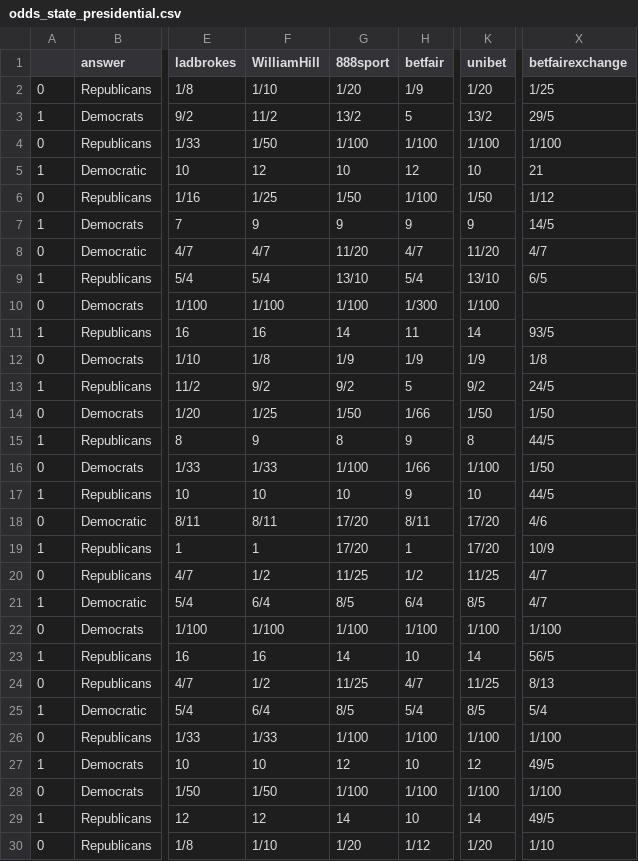
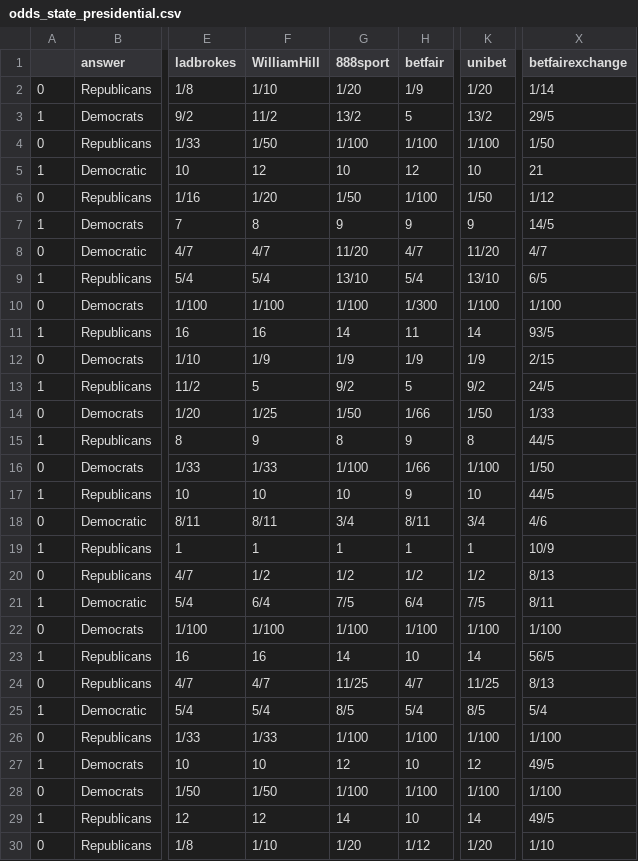
Before and after one commit to mickbransfield/predictit_538_odds, a CSV file: odds_state_presidential.csv, drawn as a sheet; only a part is shown, gaps mark what is left out; the diff covers the shown part only; the diff names each change by its address in the sheet, - before the commit and + after, or states it on an @@ line.

```diff
--- a/odds_state_presidential.csv
+++ b/odds_state_presidential.csv
-X2 (betfairexchange): 1/25
+X2 (betfairexchange): 1/14
-X4 (betfairexchange): 1/100
+X4 (betfairexchange): 1/50
-F6 (WilliamHill): 1/25
+F6 (WilliamHill): 1/20
-F7 (WilliamHill): 9
+F7 (WilliamHill): 8
-X10 (betfairexchange): (empty)
+X10 (betfairexchange): 1/100
-F12 (WilliamHill): 1/8
+F12 (WilliamHill): 1/9
-X12 (betfairexchange): 1/8
+X12 (betfairexchange): 2/15
-F13 (WilliamHill): 9/2
+F13 (WilliamHill): 5
-X14 (betfairexchange): 1/50
+X14 (betfairexchange): 1/33
-G18 (888sport): 17/20
+G18 (888sport): 3/4
-K18 (unibet): 17/20
+K18 (unibet): 3/4
-G19 (888sport): 17/20
+G19 (888sport): 1
-K19 (unibet): 17/20
+K19 (unibet): 1
-G20 (888sport): 11/25
+G20 (888sport): 1/2
-K20 (unibet): 11/25
+K20 (unibet): 1/2
-X20 (betfairexchange): 4/7
+X20 (betfairexchange): 8/13
-G21 (888sport): 8/5
+G21 (888sport): 7/5
-K21 (unibet): 8/5
+K21 (unibet): 7/5
-X21 (betfairexchange): 4/7
+X21 (betfairexchange): 8/11
-F24 (WilliamHill): 1/2
+F24 (WilliamHill): 4/7
-F25 (WilliamHill): 6/4
+F25 (WilliamHill): 5/4
```
Also changed, not shown: 33 edited cells elsewhere in this file, predictit_538_odds.csv.
